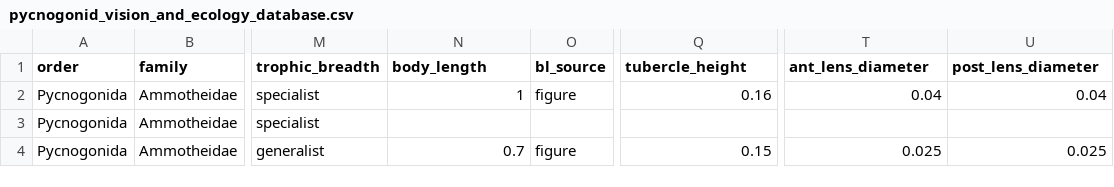
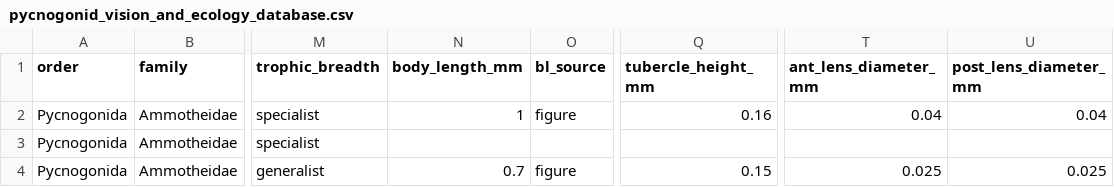
Before and after one commit to lyv-martinez/AZoroya_Bio590S, a CSV file: pycnogonid_vision_and_ecology_database.csv, drawn as a sheet; only a part is shown, gaps mark what is left out; the diff names each change by its address in the sheet, - before the commit and + after, or states it on an @@ line.

Commit message:
Update pycnogonid_vision_and_ecology_database.csv

```diff
--- a/pycnogonid_vision_and_ecology_database.csv
+++ b/pycnogonid_vision_and_ecology_database.csv
-N1: body_length
+N1: body_length_mm
-Q1: tubercle_height
+Q1: tubercle_height_mm
-T1: ant_lens_diameter
+T1: ant_lens_diameter_mm
-U1: post_lens_diameter
+U1: post_lens_diameter_mm
```
